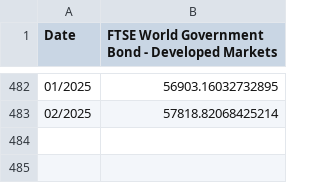
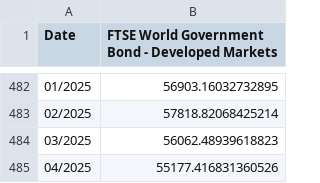
Before and after one commit to PhisicsLollo0/Finance4All, a CSV file: data/indexes/FTSE_World_Government_Bond_Developed_Markets.csv, drawn as a sheet; only a part is shown, gaps mark what is left out.

```diff
--- a/data/indexes/FTSE_World_Government_Bond_Developed_Markets.csv
+++ b/data/indexes/FTSE_World_Government_Bond_Developed_Markets.csv
@@ -483 +483,3 @@ Date,FTSE World Government Bond - Developed Markets
 02/2025,57818.82068425214
+03/2025,56062.48939618823
+04/2025,55177.416831360526
```
Also changed, not shown: data/indexes/MSCI_ACWI.csv, data/indexes/MSCI_Emerging_Markets.csv, 15 other files.
